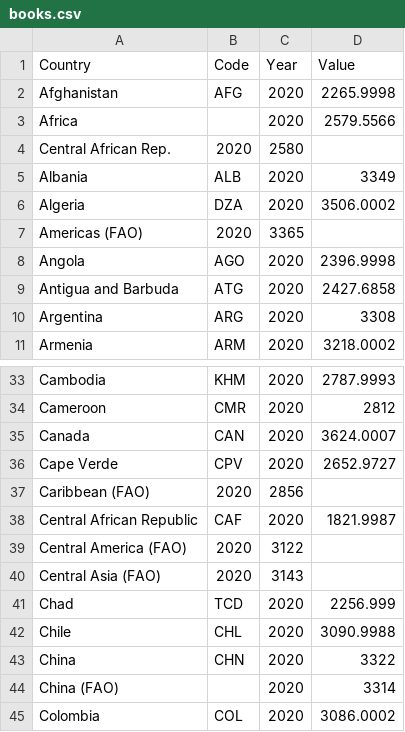
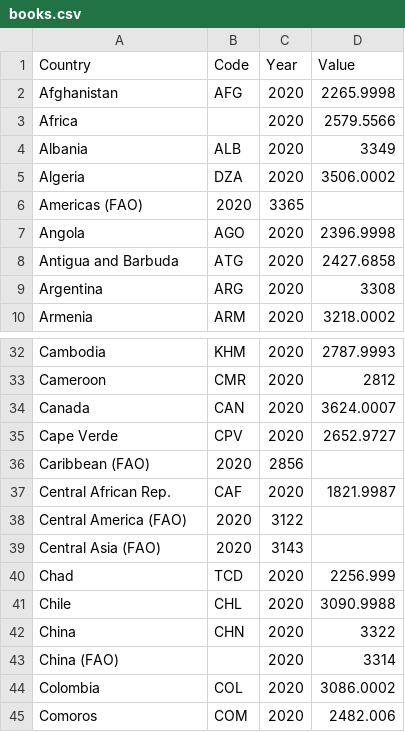
Before and after one commit to Shivansh0902/data-visualisation-project, a CSV file: VegaLite/3_choropleth_map/data/books.csv, drawn as a sheet; only a part is shown, gaps mark what is left out; the shorter side is filled out with more unchanged rows.

```diff
--- a/VegaLite/3_choropleth_map/data/books.csv
+++ b/VegaLite/3_choropleth_map/data/books.csv
@@ -3,3 +3,2 @@ Afghanistan,AFG,2020,2265.9998
 Africa,,2020,2579.5566
-Central African Rep.,2020,2580
 Albania,ALB,2020,3349
@@ -37,3 +36,3 @@ Cape Verde,CPV,2020,2652.9727
 Caribbean (FAO),2020,2856,
-Central African Republic,CAF,2020,1821.9987
+Central African Rep.,CAF,2020,1821.9987
 Central America (FAO),2020,3122,
```
Also changed, not shown: 7 other files.
